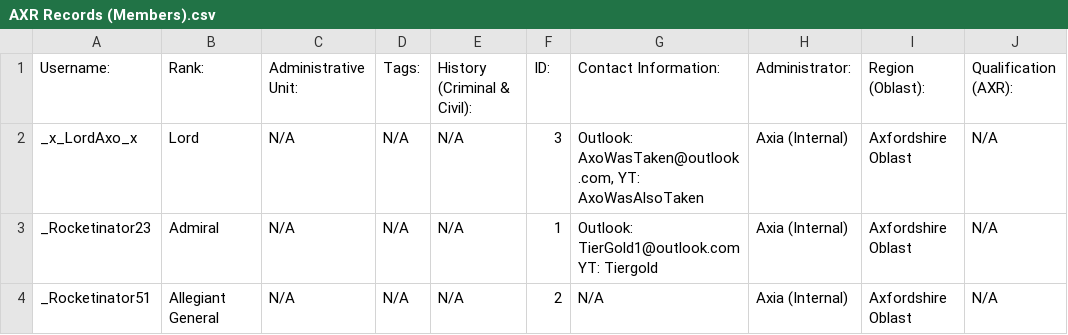
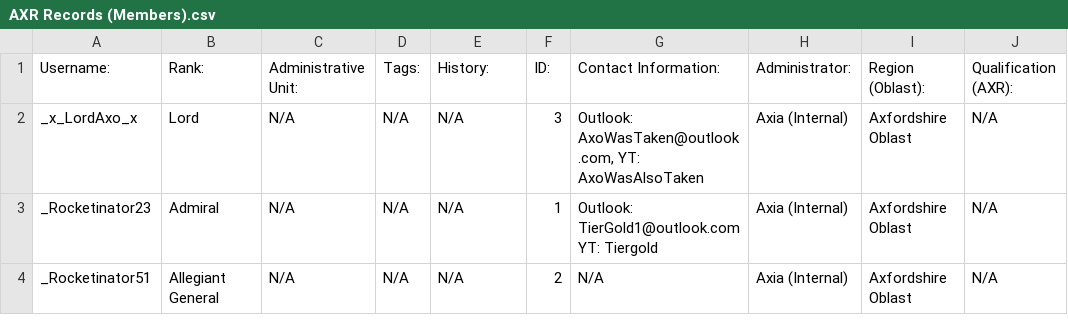
Before and after one commit to AxoWasTaken/ASR-Webpage, a CSV file: .github/AXR Records (Members).csv, drawn as a sheet; only a part is shown; the diff names each change by its address in the sheet, - before the commit and + after, or states it on an @@ line.

Commit message:
Modify AXR Records (Members) CSV
Updated member records in AXR Records CSV file.

```diff
--- a/.github/AXR Records (Members).csv
+++ b/.github/AXR Records (Members).csv
-E1: History (Criminal & Civil):
+E1: History:
```
